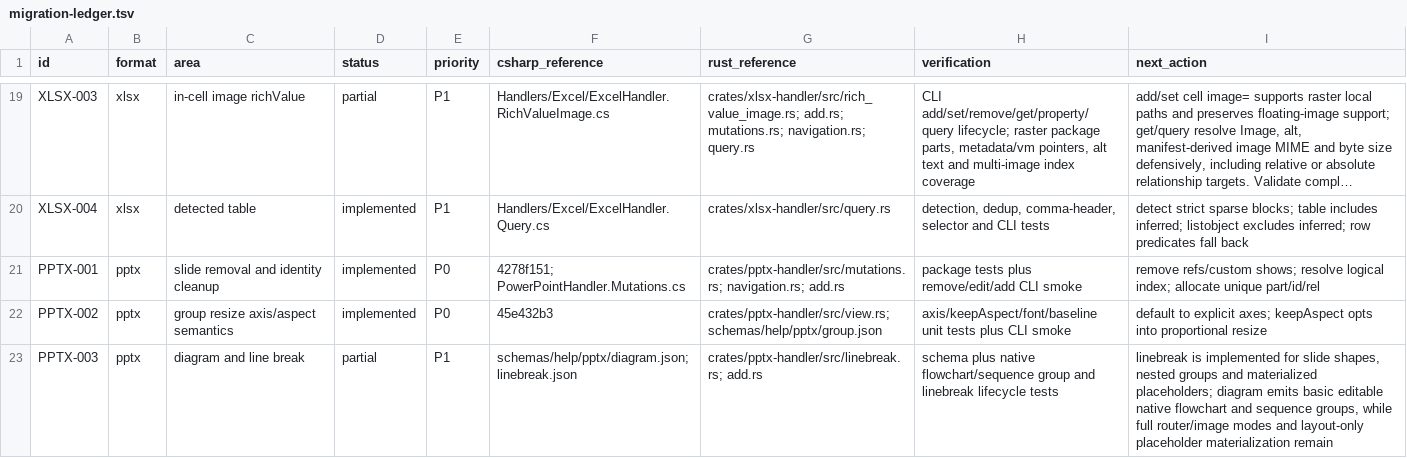
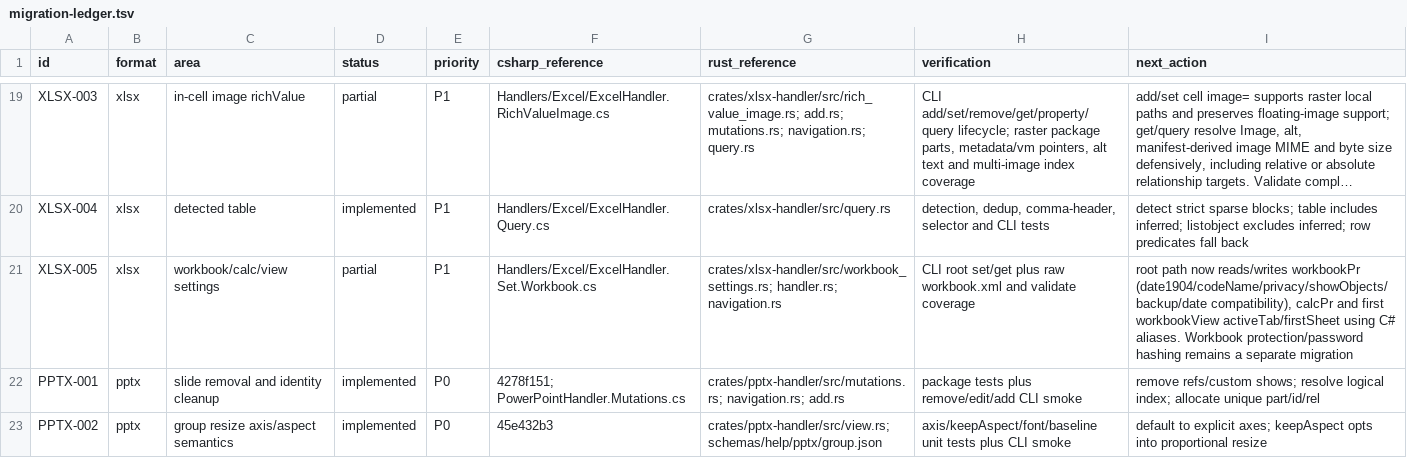
Before and after one commit to RainLib/OfficeCli-rust, a TSV file: docs/csharp-parity/migration-ledger.tsv, drawn as a sheet; only a part is shown, gaps mark what is left out; the shorter side is filled out with more unchanged rows; long unchanged cells end in …; the diff names each change by its address in the sheet, - before the commit and + after, or states it on an @@ line.

Commit message:
feat(xlsx): add workbook settings

```diff
--- a/docs/csharp-parity/migration-ledger.tsv
+++ b/docs/csharp-parity/migration-ledger.tsv
+row 21: XLSX-005 | xlsx | workbook/calc/view settings | partial | P1 | Handlers/Excel/ExcelHandler.Set.Workbook.cs | crates/xlsx-handler/src/workbook_settings.rs; handler.rs; navigation.rs | CLI root set/get plus raw workbook.xml and validate coverage | root path now reads/writes workbookPr (date1904/codeName/privacy/showObjects/backup/date compatibility), calcPr and first workbookView activeTab/firstSheet using C# aliases. Workbook protection/password hashing remains a separate migration
```
Also changed, not shown: 5 other files.
